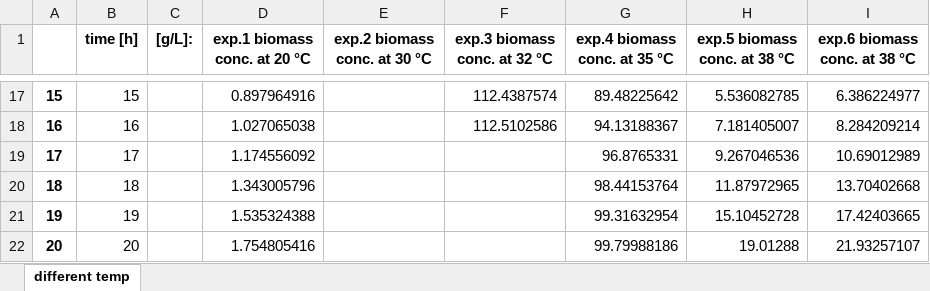
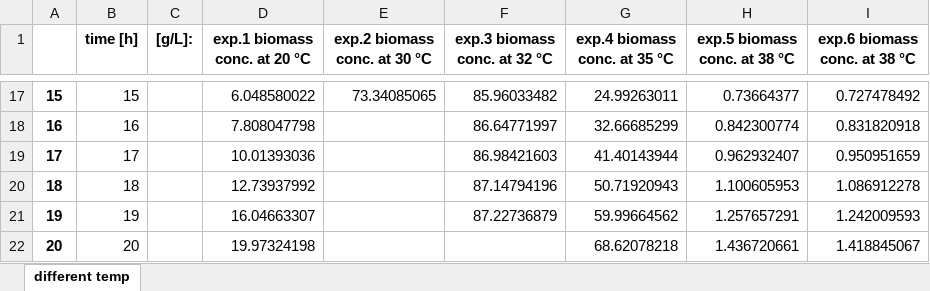
Before and after one commit to uliebal/RecExpSim, an Excel workbook: Strain_characterization.xlsx, sheet different temp, drawn as a sheet; only a part is shown, gaps mark what is left out; values as stored, in another font and other column widths than the file's, no borders; the diff covers the shown part only; the diff names each change by its address in the sheet, - before the commit and + after, or states it on an @@ line.

```diff
--- a/Strain_characterization.xlsx (sheet different temp)
+++ b/Strain_characterization.xlsx (sheet different temp)
-D17 (exp.1 biomass conc. at 20 °C): 0.897964916
+D17 (exp.1 biomass conc. at 20 °C): 6.048580022
-E17 (exp.2 biomass conc. at 30 °C): (empty)
+E17 (exp.2 biomass conc. at 30 °C): 73.34085065
-F17 (exp.3 biomass conc. at 32 °C): 112.4387574
+F17 (exp.3 biomass conc. at 32 °C): 85.96033482
-G17 (exp.4 biomass conc. at 35 °C): 89.48225642
+G17 (exp.4 biomass conc. at 35 °C): 24.99263011
-H17 (exp.5 biomass conc. at 38 °C): 5.536082785
+H17 (exp.5 biomass conc. at 38 °C): 0.73664377
-I17 (exp.6 biomass conc. at 38 °C): 6.386224977
+I17 (exp.6 biomass conc. at 38 °C): 0.727478492
-D18 (exp.1 biomass conc. at 20 °C): 1.027065038
+D18 (exp.1 biomass conc. at 20 °C): 7.808047798
-F18 (exp.3 biomass conc. at 32 °C): 112.5102586
+F18 (exp.3 biomass conc. at 32 °C): 86.64771997
-G18 (exp.4 biomass conc. at 35 °C): 94.13188367
+G18 (exp.4 biomass conc. at 35 °C): 32.66685299
-H18 (exp.5 biomass conc. at 38 °C): 7.181405007
+H18 (exp.5 biomass conc. at 38 °C): 0.842300774
-I18 (exp.6 biomass conc. at 38 °C): 8.284209214
+I18 (exp.6 biomass conc. at 38 °C): 0.831820918
-D19 (exp.1 biomass conc. at 20 °C): 1.174556092
+D19 (exp.1 biomass conc. at 20 °C): 10.01393036
-F19 (exp.3 biomass conc. at 32 °C): (empty)
+F19 (exp.3 biomass conc. at 32 °C): 86.98421603
-G19 (exp.4 biomass conc. at 35 °C): 96.8765331
+G19 (exp.4 biomass conc. at 35 °C): 41.40143944
-H19 (exp.5 biomass conc. at 38 °C): 9.267046536
+H19 (exp.5 biomass conc. at 38 °C): 0.962932407
-I19 (exp.6 biomass conc. at 38 °C): 10.69012989
+I19 (exp.6 biomass conc. at 38 °C): 0.950951659
-D20 (exp.1 biomass conc. at 20 °C): 1.343005796
+D20 (exp.1 biomass conc. at 20 °C): 12.73937992
-F20 (exp.3 biomass conc. at 32 °C): (empty)
+F20 (exp.3 biomass conc. at 32 °C): 87.14794196
-G20 (exp.4 biomass conc. at 35 °C): 98.44153764
+G20 (exp.4 biomass conc. at 35 °C): 50.71920943
-H20 (exp.5 biomass conc. at 38 °C): 11.87972965
+H20 (exp.5 biomass conc. at 38 °C): 1.100605953
-I20 (exp.6 biomass conc. at 38 °C): 13.70402668
+I20 (exp.6 biomass conc. at 38 °C): 1.086912278
-D21 (exp.1 biomass conc. at 20 °C): 1.535324388
+D21 (exp.1 biomass conc. at 20 °C): 16.04663307
-F21 (exp.3 biomass conc. at 32 °C): (empty)
+F21 (exp.3 biomass conc. at 32 °C): 87.22736879
-G21 (exp.4 biomass conc. at 35 °C): 99.31632954
+G21 (exp.4 biomass conc. at 35 °C): 59.99664562
-H21 (exp.5 biomass conc. at 38 °C): 15.10452728
+H21 (exp.5 biomass conc. at 38 °C): 1.257657291
-I21 (exp.6 biomass conc. at 38 °C): 17.42403665
+I21 (exp.6 biomass conc. at 38 °C): 1.242009593
-D22 (exp.1 biomass conc. at 20 °C): 1.754805416
+D22 (exp.1 biomass conc. at 20 °C): 19.97324198
-G22 (exp.4 biomass conc. at 35 °C): 99.79988186
+G22 (exp.4 biomass conc. at 35 °C): 68.62078218
-H22 (exp.5 biomass conc. at 38 °C): 19.01288
+H22 (exp.5 biomass conc. at 38 °C): 1.436720661
-I22 (exp.6 biomass conc. at 38 °C): 21.93257107
+I22 (exp.6 biomass conc. at 38 °C): 1.418845067
```
Also changed, not shown: 262 edited cells elsewhere in this sheet, 3 other files.
